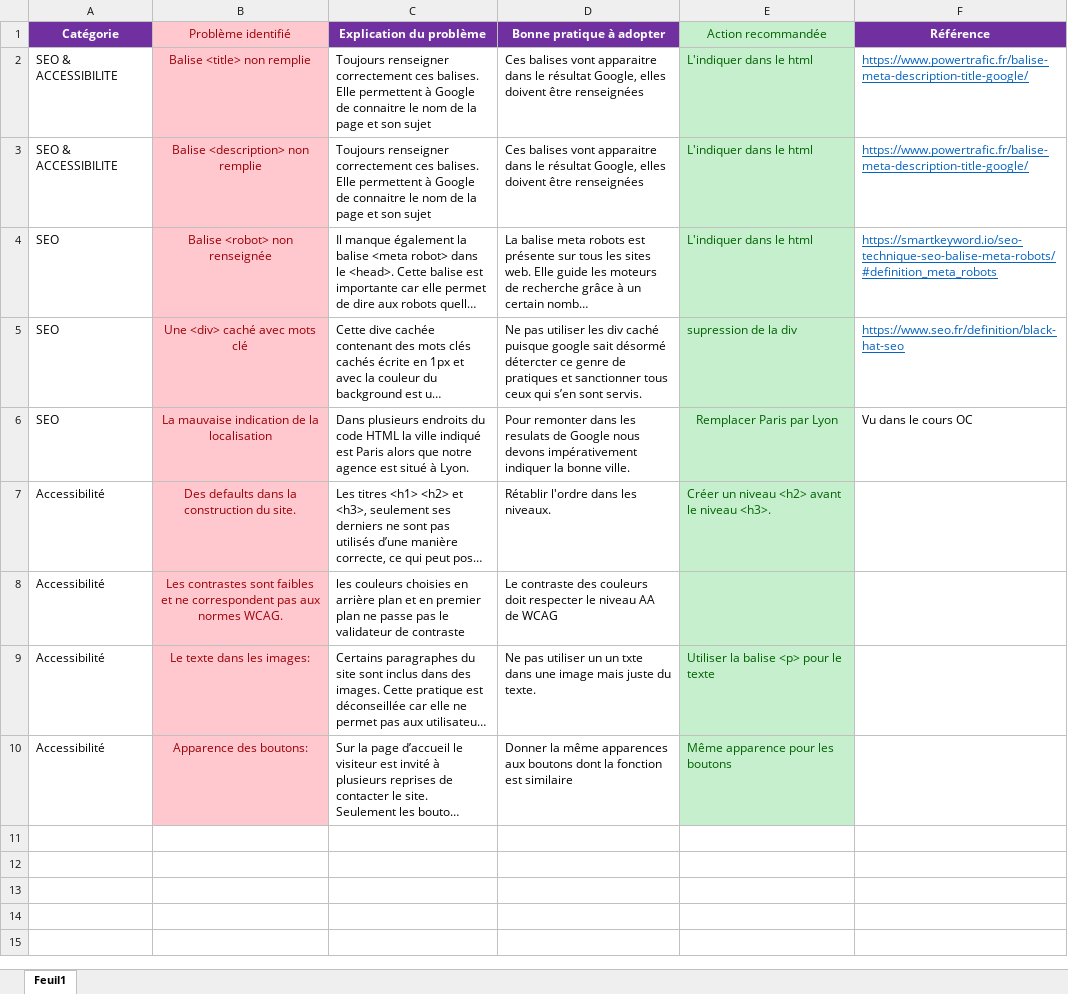
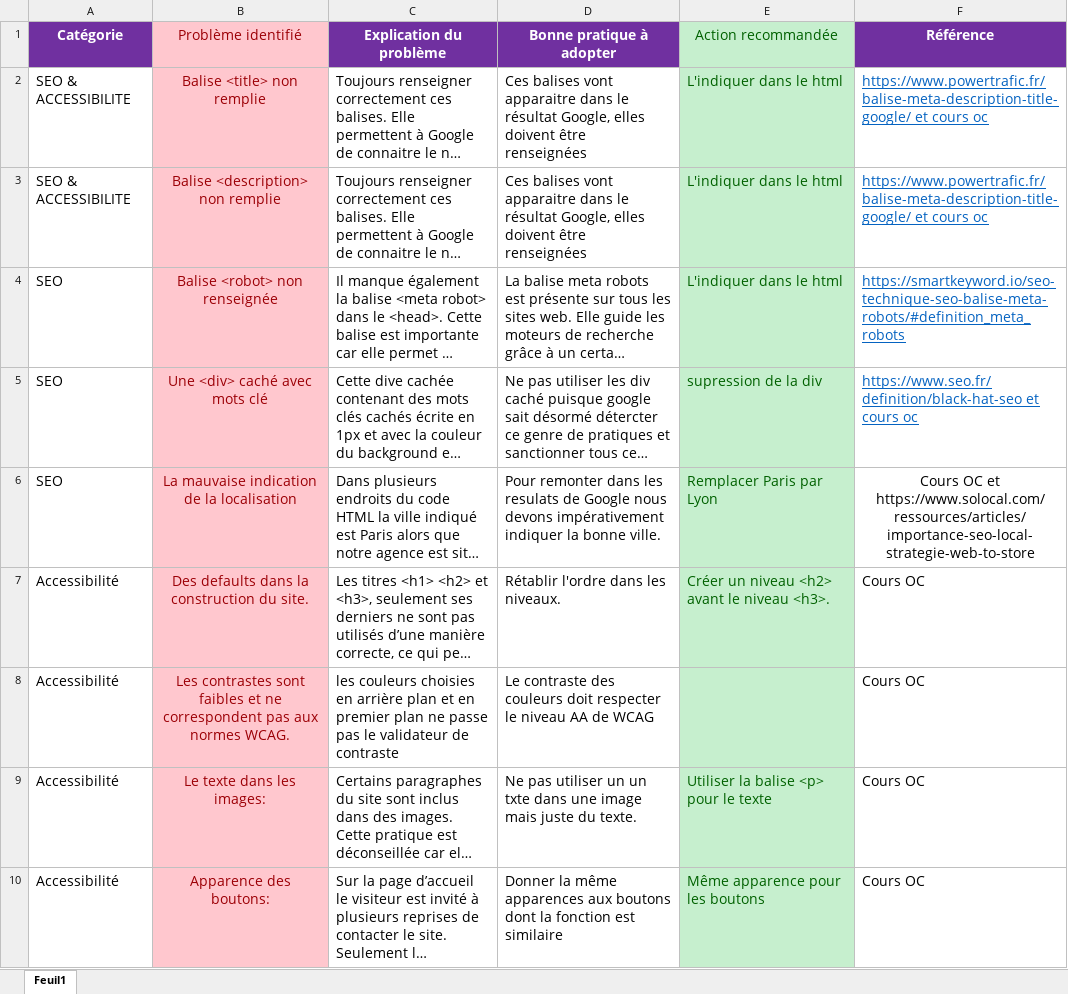
Before and after one commit to LamiaeR/La-Panthere, an Excel workbook: audit-SEO.xlsx, sheet Feuil1, drawn as a sheet; long unchanged cells end in …; values as stored, in another font and other column widths than the file's, no borders; the diff names each change by its address in the sheet, - before the commit and + after, or states it on an @@ line.

Commit message:
fichier seo

```diff
--- a/audit-SEO.xlsx (sheet Feuil1)
+++ b/audit-SEO.xlsx (sheet Feuil1)
@@ A1:F6 text size: larger @@
-F2:F3 (Référence): https://www.powertrafic.fr/balise-meta-description-title-google/
+F2:F3 (Référence): https://www.powertrafic.fr/balise-meta-description-title-google/ et cours oc
-F5 (Référence): https://www.seo.fr/definition/black-hat-seo
+F5 (Référence): https://www.seo.fr/definition/black-hat-seo et cours oc
-E6 alignment: center
+E6 alignment: left
-F6 (Référence): Vu dans le cours OC
+F6 (Référence): Cours OC et https://www.solocal.com/ressources/articles/importance-seo-local-strategie-web-to-store
-F6 alignment: left
+F6 alignment: center
@@ A7:E7 text size: larger @@
-F7:F10 (Référence): (empty)
+F7:F10 (Référence): Cours OC
@@ A8:D8 text size: larger @@
@@ A9:E10 text size: larger @@
```
